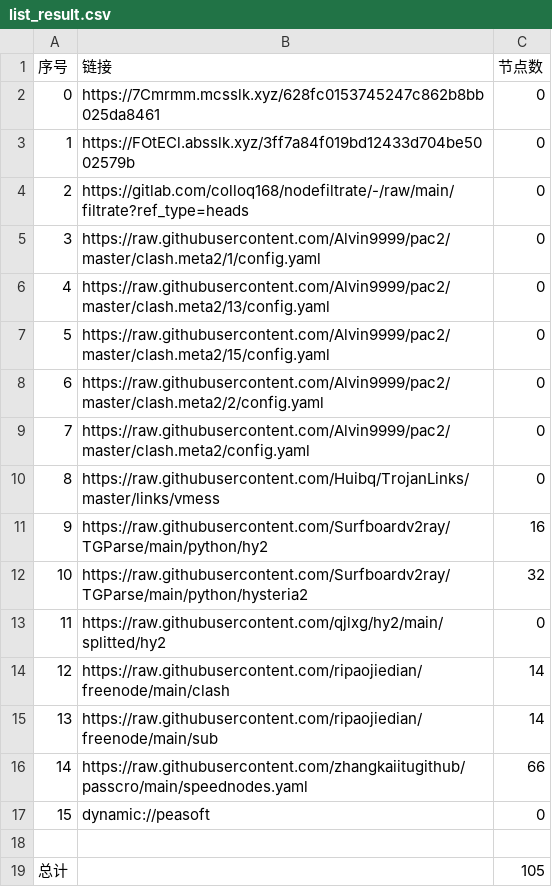
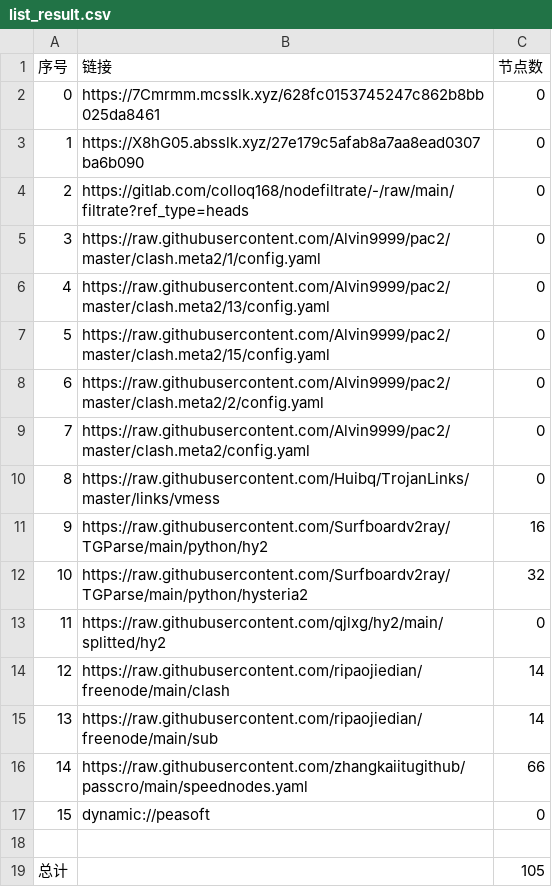
Before and after one commit to hahahahalipoterr/AutoMergePublicNodes, a CSV file: list_result.csv, drawn as a sheet.

```diff
--- a/list_result.csv
+++ b/list_result.csv
@@ -2,3 +2,3 @@
 0,https://7Cmrmm.mcsslk.xyz/628fc0153745247c862b8bb025da8461,0
-1,https://FOtECl.absslk.xyz/3ff7a84f019bd12433d704be5002579b,0
+1,https://X8hG05.absslk.xyz/27e179c5afab8a7aa8ead0307ba6b090,0
 2,https://gitlab.com/colloq168/nodefiltrate/-/raw/main/filtrate?ref_type=heads,0
```
Also changed, not shown: 3 other files.
